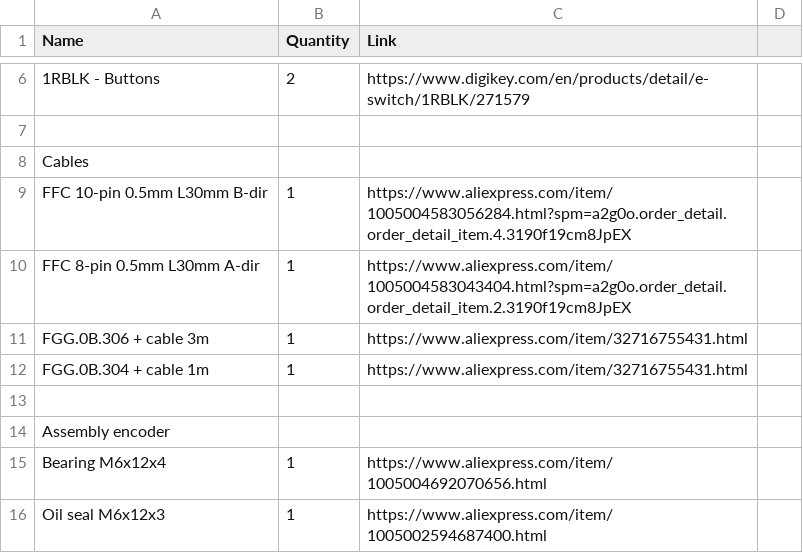
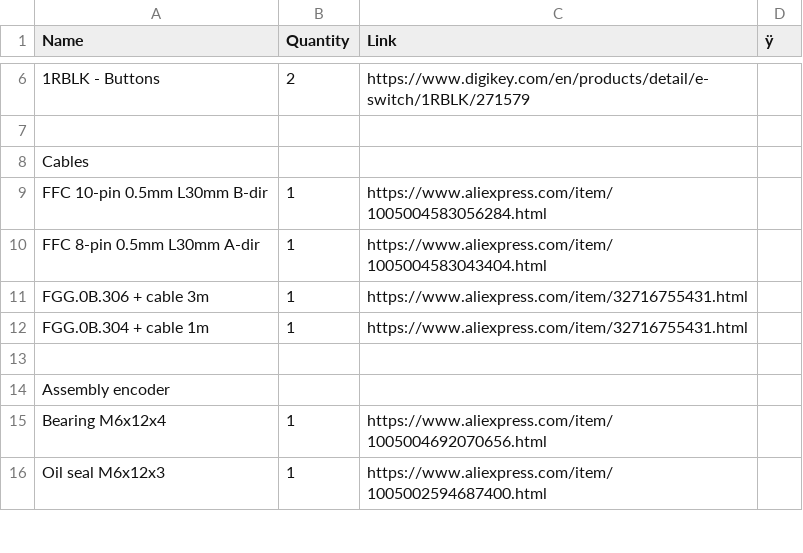
Before and after one commit to basecamelectronics/sbgc32-mini-remote, a CSV file: MiniRemoteAccessories.csv, drawn as a sheet; only a part is shown, gaps mark what is left out; the diff covers the shown part only; the diff names each change by its address in the sheet, - before the commit and + after, or states it on an @@ line.

```diff
--- a/MiniRemoteAccessories.csv
+++ b/MiniRemoteAccessories.csv
-D1: (empty)
+D1: ÿ
-C9 (Link): https://www.aliexpress.com/item/1005004583056284.html?spm=a2g0o.order_detail.order_detail_item.4.3190f19cm8JpEX
+C9 (Link): https://www.aliexpress.com/item/1005004583056284.html
-C10 (Link): https://www.aliexpress.com/item/1005004583043404.html?spm=a2g0o.order_detail.order_detail_item.2.3190f19cm8JpEX
+C10 (Link): https://www.aliexpress.com/item/1005004583043404.html
```
Also changed, not shown: 1 added row, 2 removed rows and 13 edited cells elsewhere in this file, 8 other files.
